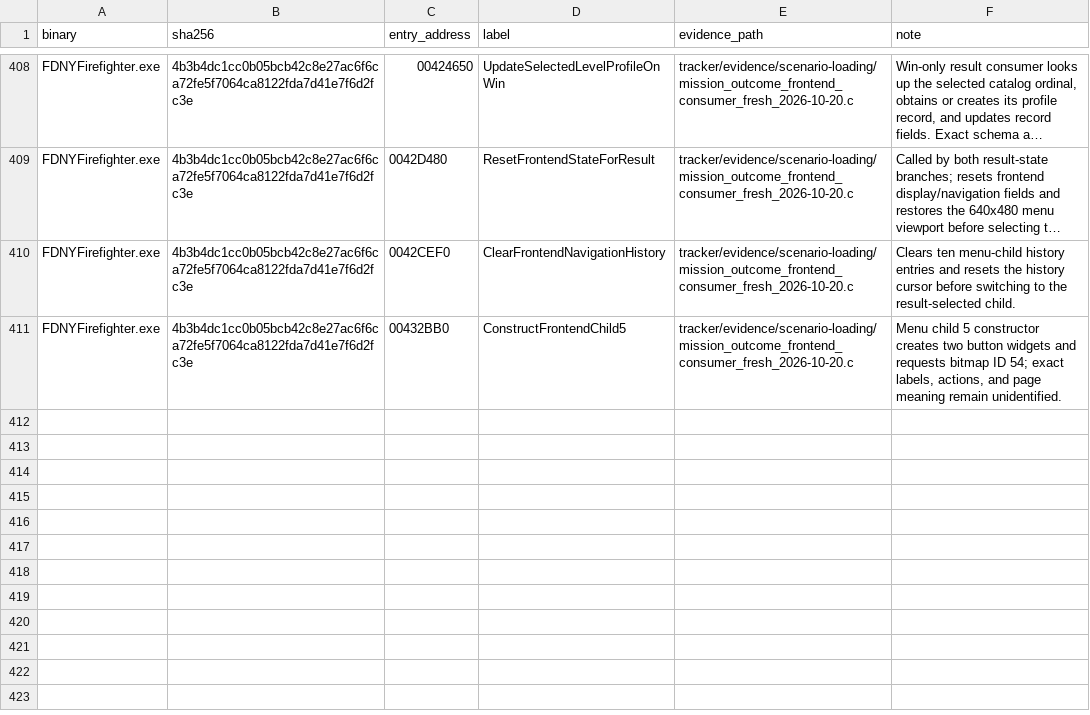
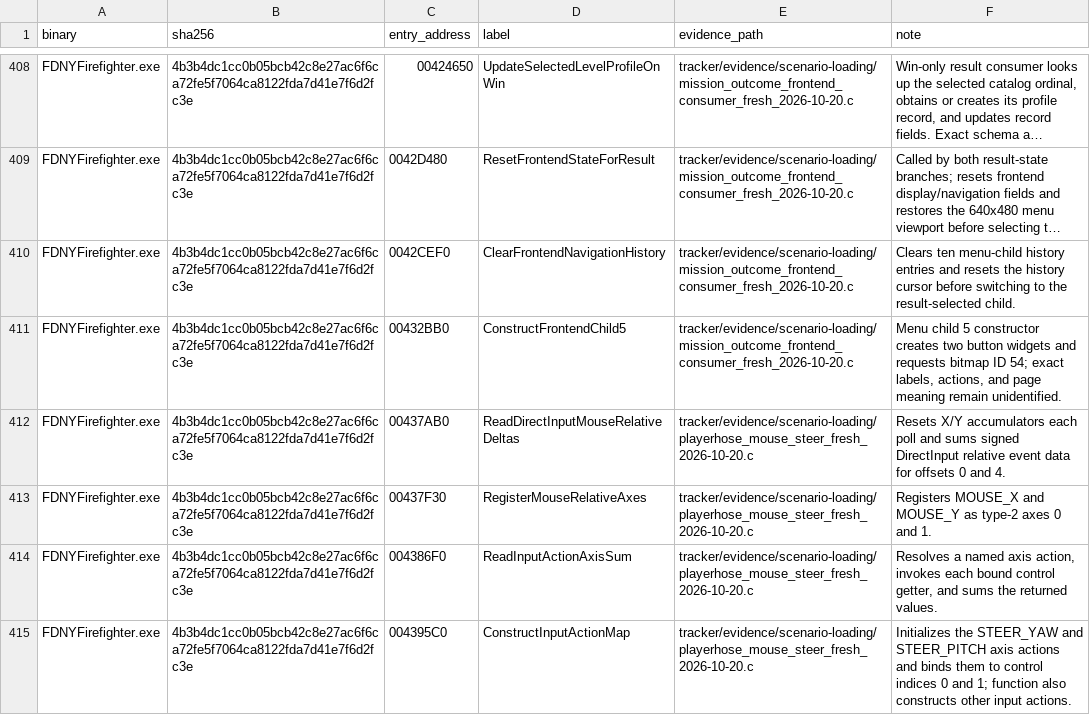
Before and after one commit to JacobPilawa/fdny-maps, a CSV file: decomp_revised/tracker/function_reviews.csv, drawn as a sheet; only a part is shown, gaps mark what is left out; long unchanged cells end in ….

Commit message:
Port PlayerHose mouse steering

```diff
--- a/decomp_revised/tracker/function_reviews.csv
+++ b/decomp_revised/tracker/function_reviews.csv
@@ -411 +411,5 @@ FDNYFirefighter.exe,4b3b4dc1cc0b05bcb42c8e27ac6f6ca72fe5f7064ca8122fda7d41e7f6d2
 FDNYFirefighter.exe,4b3b4dc1cc0b05bcb42c8e27ac6f6ca72fe5f7064ca8122fda7d41e7f6d2fc3e,00432BB0,ConstructFrontendChild5,tracker/evidence/scenario-loading/mission_outcome_frontend_consumer_fresh_2026-10-20.c,"Menu child 5 constructor creates two button widgets and requests bitmap ID 54; exact labels, actions, and page meaning remain unidentified."
+FDNYFirefighter.exe,4b3b4dc1cc0b05bcb42c8e27ac6f6ca72fe5f7064ca8122fda7d41e7f6d2fc3e,00437AB0,ReadDirectInputMouseRelativeDeltas,tracker/evidence/scenario-loading/playerhose_mouse_steer_fresh_2026-10-20.c,Resets X/Y accumulators each poll and sums signed DirectInput relative event data for offsets 0 and 4.
+FDNYFirefighter.exe,4b3b4dc1cc0b05bcb42c8e27ac6f6ca72fe5f7064ca8122fda7d41e7f6d2fc3e,00437F30,RegisterMouseRelativeAxes,tracker/evidence/scenario-loading/playerhose_mouse_steer_fresh_2026-10-20.c,Registers MOUSE_X and MOUSE_Y as type-2 axes 0 and 1.
+FDNYFirefighter.exe,4b3b4dc1cc0b05bcb42c8e27ac6f6ca72fe5f7064ca8122fda7d41e7f6d2fc3e,004386F0,ReadInputActionAxisSum,tracker/evidence/scenario-loading/playerhose_mouse_steer_fresh_2026-10-20.c,"Resolves a named axis action, invokes each bound control getter, and sums the returned values."
+FDNYFirefighter.exe,4b3b4dc1cc0b05bcb42c8e27ac6f6ca72fe5f7064ca8122fda7d41e7f6d2fc3e,004395C0,ConstructInputActionMap,tracker/evidence/scenario-loading/playerhose_mouse_steer_fresh_2026-10-20.c,Initializes the STEER_YAW and STEER_PITCH axis actions and binds them to control indices 0 and 1; function also constructs other input actions.
```
Also changed, not shown: decomp_revised/tracker/manual_code_reviews.csv, decomp_revised/tracker/progress_history.csv, 9 other files.
